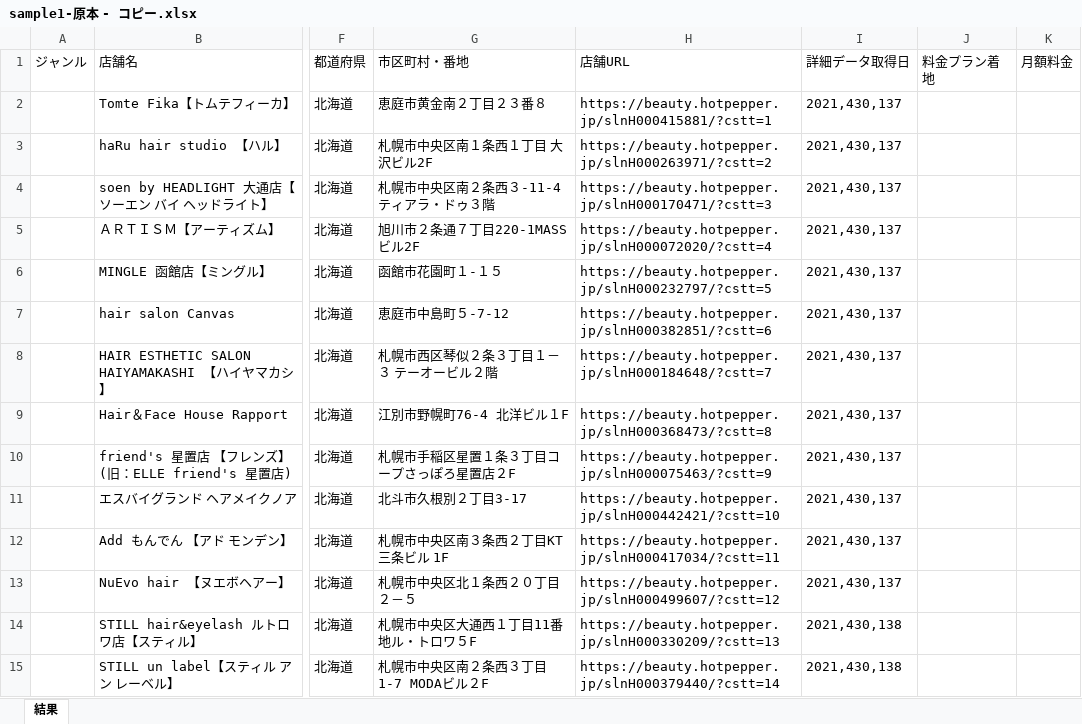
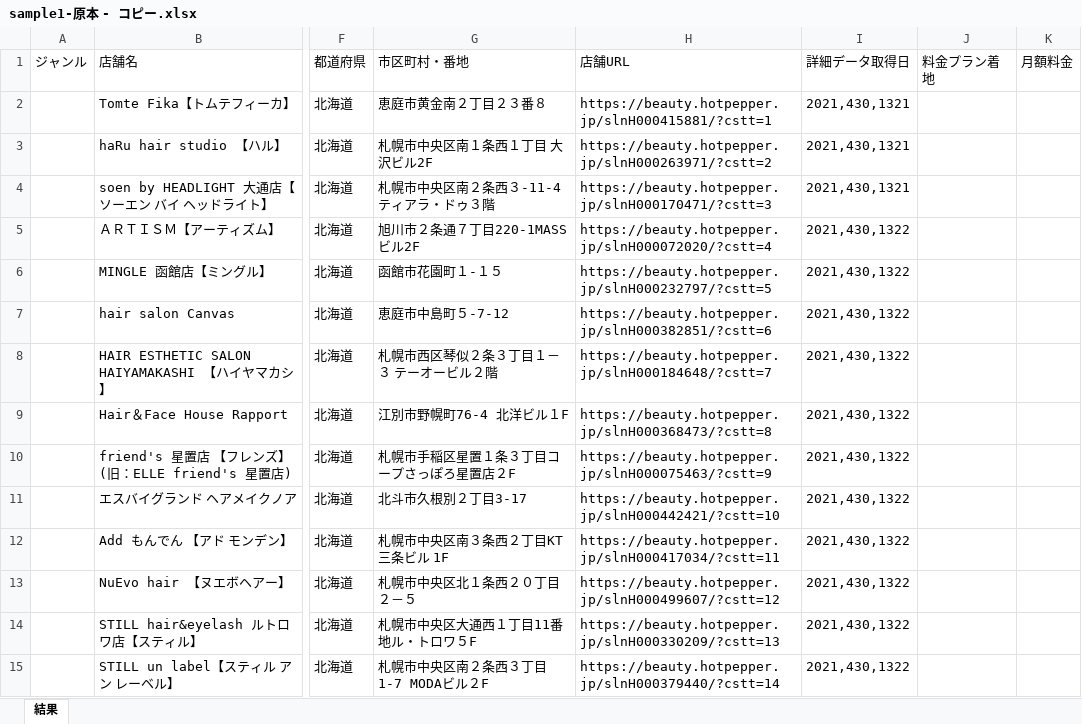
Before and after one commit to tsyu12345/ScraipingCode_HotPepperBeauty, an Excel workbook: sample1-原本 - コピー.xlsx, sheet 結果, drawn as a sheet; only a part is shown, gaps mark what is left out; values as stored, in another font and other column widths than the file's, no borders; the diff covers the shown part only; the diff names each change by its address in the sheet, - before the commit and + after, or states it on an @@ line.

Commit message:
指定するindexをうまく４分割して引数に渡す方法を考える

```diff
--- a/sample1-原本 - コピー.xlsx (sheet 結果)
+++ b/sample1-原本 - コピー.xlsx (sheet 結果)
-I2:I4 (詳細データ取得日): 2021,430,137
+I2:I4 (詳細データ取得日): 2021,430,1321
-I5:I13 (詳細データ取得日): 2021,430,137
+I5:I13 (詳細データ取得日): 2021,430,1322
-I14:I15 (詳細データ取得日): 2021,430,138
+I14:I15 (詳細データ取得日): 2021,430,1322
```
Also changed, not shown: 189 edited cells elsewhere in this sheet.
